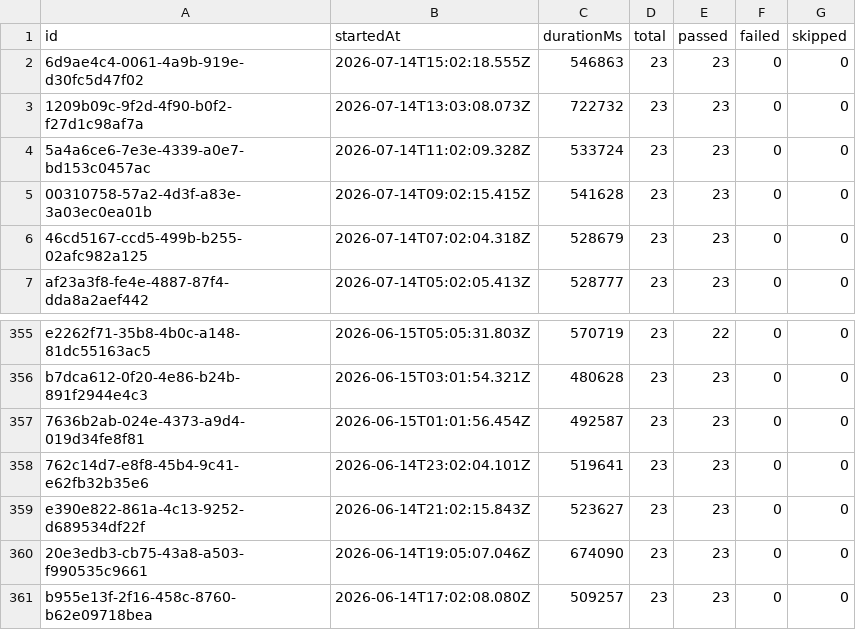
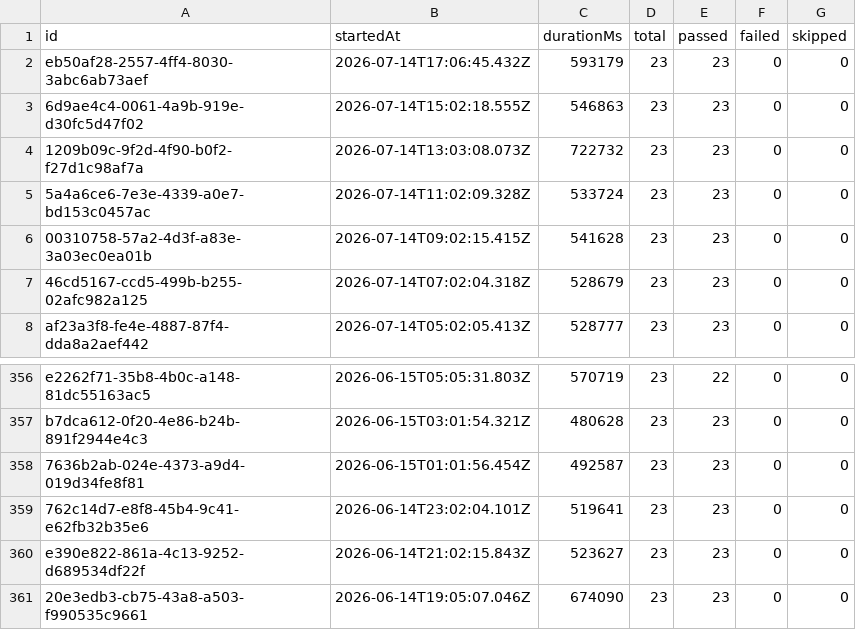
Before and after one commit to Shunyalabsai/widgets-automation, a CSV file: docs/exports/all-runs-summary.csv, drawn as a sheet; only a part is shown, gaps mark what is left out.

```diff
--- a/docs/exports/all-runs-summary.csv
+++ b/docs/exports/all-runs-summary.csv
@@ -1,2 +1,3 @@
 id,startedAt,durationMs,total,passed,failed,skipped
+eb50af28-2557-4ff4-8030-3abc6ab73aef,2026-07-14T17:06:45.432Z,593179,23,23,0,0
 6d9ae4c4-0061-4a9b-919e-d30fc5d47f02,2026-07-14T15:02:18.555Z,546863,23,23,0,0
@@ -360,2 +361 @@ e390e822-861a-4c13-9252-d689534df22f,2026-06-14T21:02:15.843Z,523627,23,23,0,0
 20e3edb3-cb75-43a8-a503-f990535c9661,2026-06-14T19:05:07.046Z,674090,23,23,0,0
-b955e13f-2f16-458c-8760-b62e09718bea,2026-06-14T17:02:08.080Z,509257,23,23,0,0
```
Also changed, not shown: docs/exports/current-run.csv, 2 other files.
